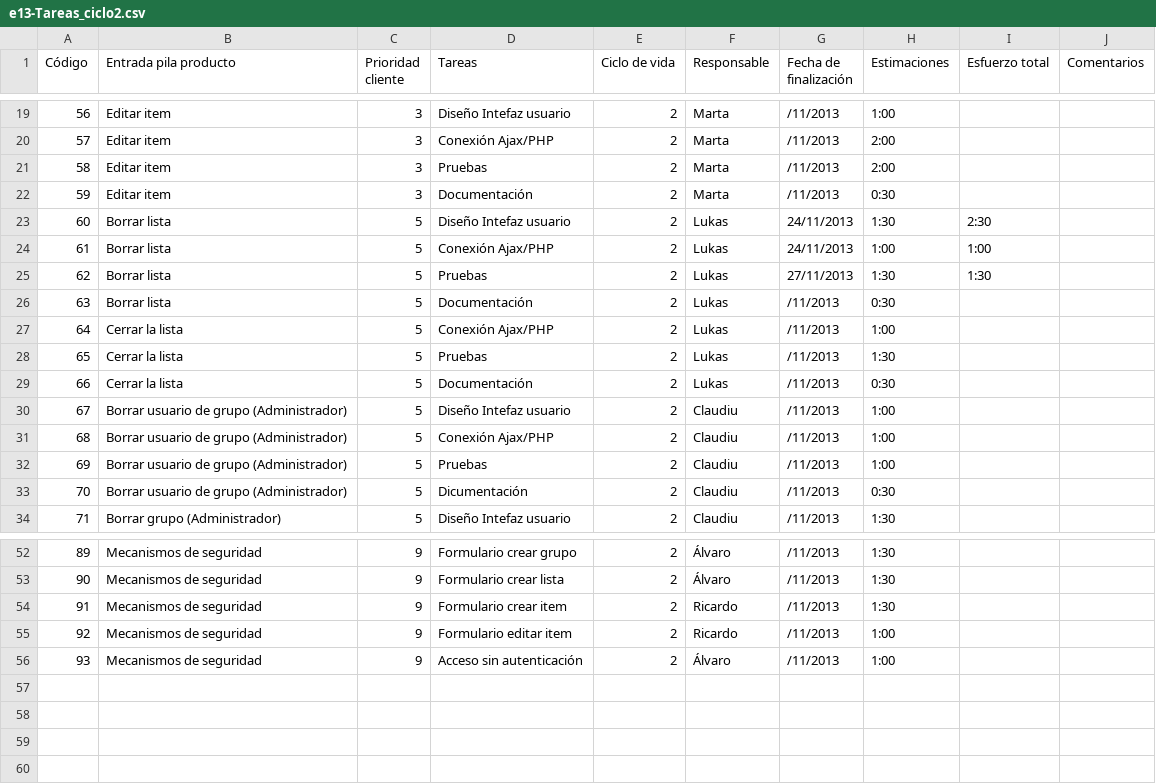
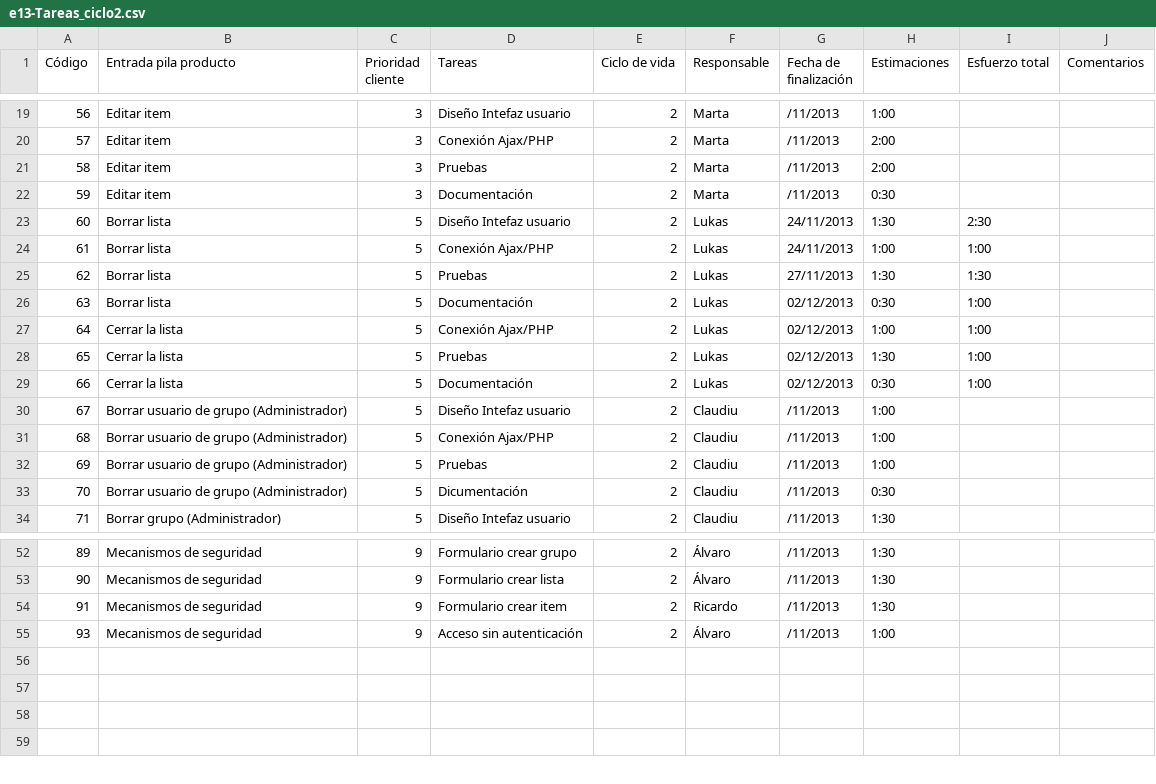
Before and after one commit to sharedslist/sharedslist, a CSV file: 1_gestión/proceso/e13-Tareas_ciclo2.csv, drawn as a sheet; only a part is shown, gaps mark what is left out.

Commit message:
Actualizado el fichero de las tareas del ciclo 2

```diff
--- a/1_gestión/proceso/e13-Tareas_ciclo2.csv
+++ b/1_gestión/proceso/e13-Tareas_ciclo2.csv
@@ -25,6 +25,6 @@ Código,Entrada pila producto,Prioridad cliente,Tareas,Ciclo de vida,Responsable
 62,Borrar lista,5,Pruebas,2,Lukas,27/11/2013,1:30,1:30,
-63,Borrar lista,5,Documentación,2,Lukas,/11/2013,0:30,,
-64,Cerrar la lista,5,Conexión Ajax/PHP,2,Lukas,/11/2013,1:00,,
-65,Cerrar la lista,5,Pruebas,2,Lukas,/11/2013,1:30,,
-66,Cerrar la lista,5,Documentación,2,Lukas,/11/2013,0:30,,
+63,Borrar lista,5,Documentación,2,Lukas,02/12/2013,0:30,1:00,
+64,Cerrar la lista,5,Conexión Ajax/PHP,2,Lukas,02/12/2013,1:00,1:00,
+65,Cerrar la lista,5,Pruebas,2,Lukas,02/12/2013,1:30,1:00,
+66,Cerrar la lista,5,Documentación,2,Lukas,02/12/2013,0:30,1:00,
 67,Borrar usuario de grupo (Administrador),5,Diseño Intefaz usuario,2,Claudiu,/11/2013,1:00,,
@@ -54,3 +54,2 @@ Código,Entrada pila producto,Prioridad cliente,Tareas,Ciclo de vida,Responsable
 91,Mecanismos de seguridad ,9,Formulario crear item,2,Ricardo,/11/2013,1:30,,
-92,Mecanismos de seguridad ,9,Formulario editar item,2,Ricardo,/11/2013,1:00,,
 93,Mecanismos de seguridad ,9,Acceso sin autenticación,2,Álvaro,/11/2013,1:00,,
```
